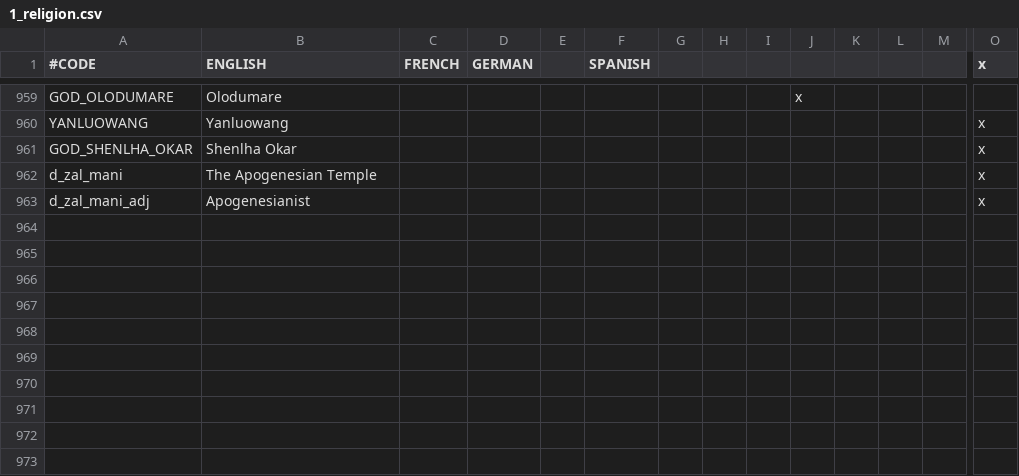
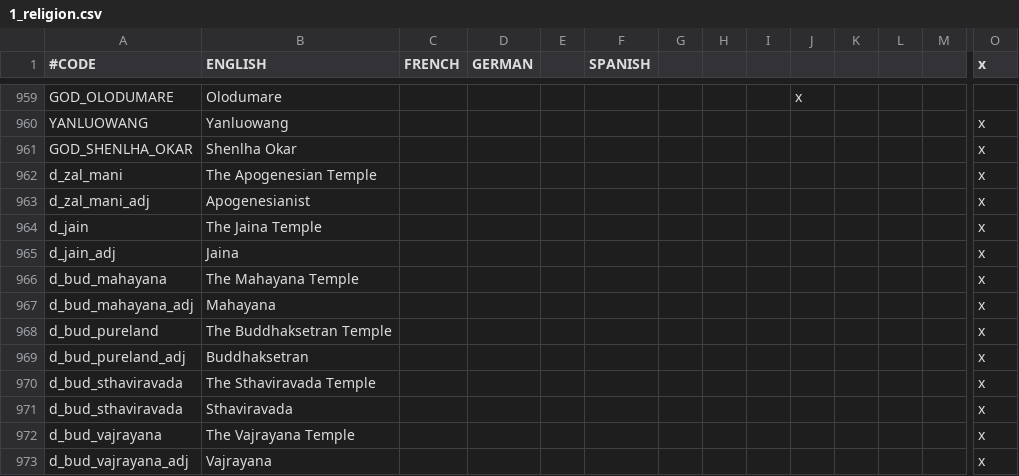
Before and after one commit to Numahr/lux-invicta-repository, a CSV file: localisation/1_religion.csv, drawn as a sheet; only a part is shown, gaps mark what is left out; rows hold the shown columns only; the diff names each change by its address in the sheet, - before the commit and + after, or states it on an @@ line.

```diff
--- a/localisation/1_religion.csv
+++ b/localisation/1_religion.csv
+row 964: d_jain | The Jaina Temple |  |  |  |  |  |  |  |  |  |  |  | x
+row 965: d_jain_adj | Jaina |  |  |  |  |  |  |  |  |  |  |  | x
+row 966: d_bud_mahayana | The Mahayana Temple |  |  |  |  |  |  |  |  |  |  |  | x
+row 967: d_bud_mahayana_adj | Mahayana |  |  |  |  |  |  |  |  |  |  |  | x
+row 968: d_bud_pureland | The Buddhaksetran Temple |  |  |  |  |  |  |  |  |  |  |  | x
+row 969: d_bud_pureland_adj | Buddhaksetran |  |  |  |  |  |  |  |  |  |  |  | x
+row 970: d_bud_sthaviravada | The Sthaviravada Temple |  |  |  |  |  |  |  |  |  |  |  | x
+row 971: d_bud_sthaviravada | Sthaviravada |  |  |  |  |  |  |  |  |  |  |  | x
+row 972: d_bud_vajrayana | The Vajrayana Temple |  |  |  |  |  |  |  |  |  |  |  | x
+row 973: d_bud_vajrayana_adj | Vajrayana |  |  |  |  |  |  |  |  |  |  |  | x
```
Also changed, not shown: 13 other files.
